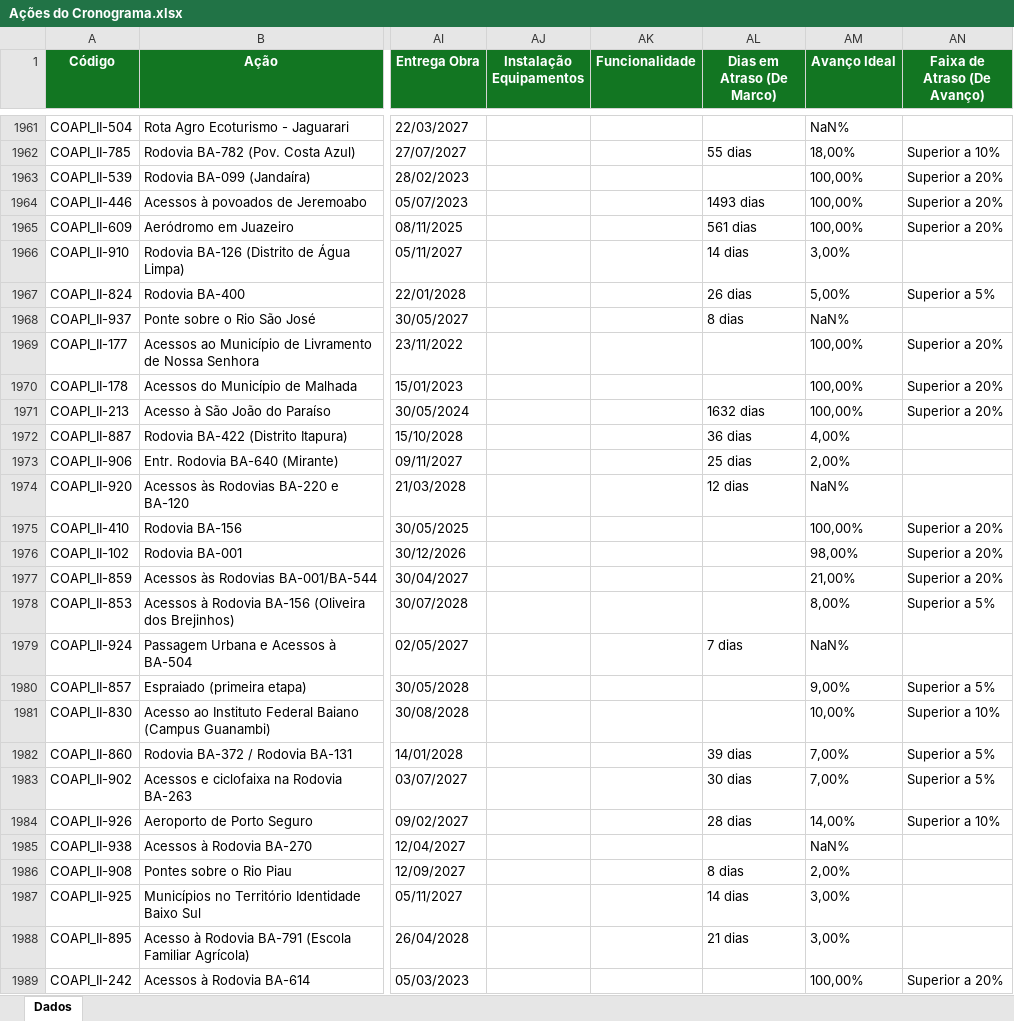
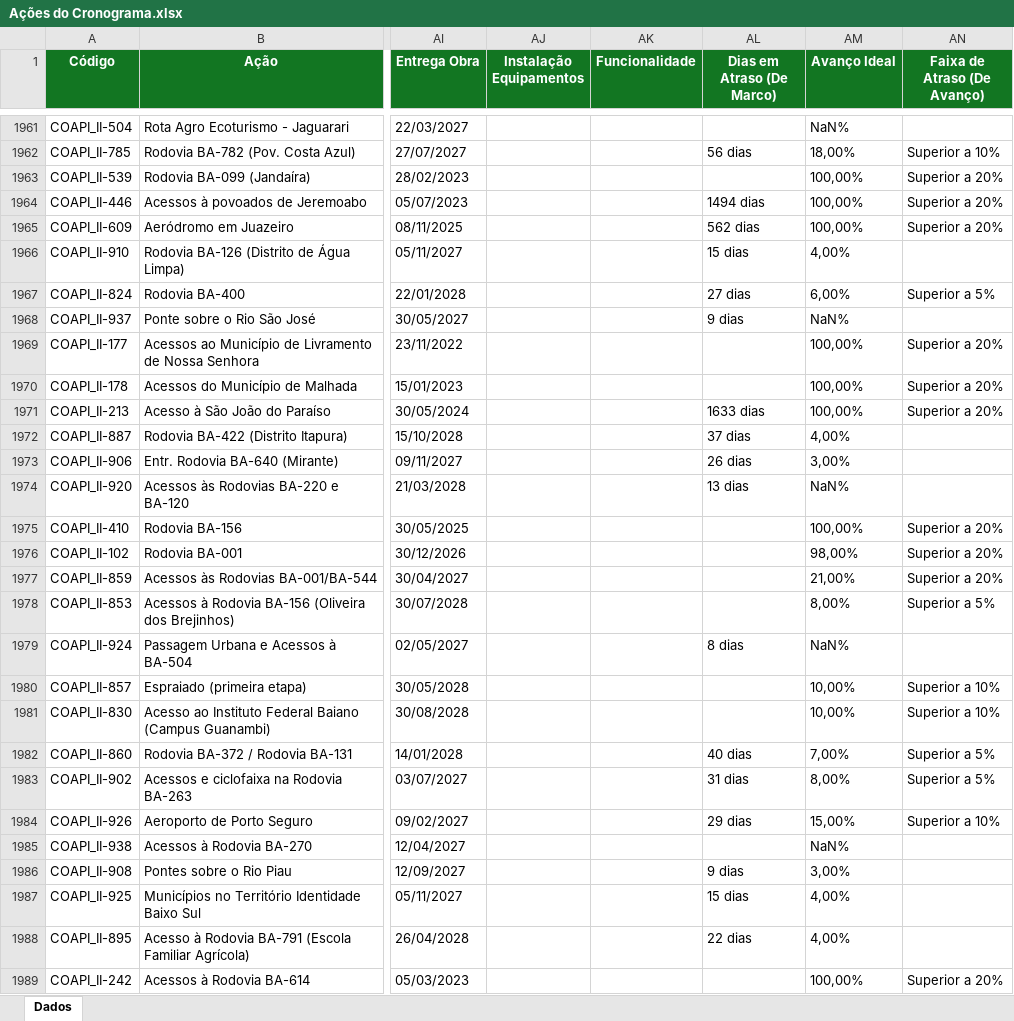
Before and after one commit to drochafig-sketch/cgape-balanco-pac, an Excel workbook: Ações do Cronograma.xlsx, sheet Dados, drawn as a sheet; only a part is shown, gaps mark what is left out; values as stored, in another font and other column widths than the file's, no borders; the diff covers the shown part only; the diff names each change by its address in the sheet, - before the commit and + after, or states it on an @@ line.

```diff
--- a/Ações do Cronograma.xlsx (sheet Dados)
+++ b/Ações do Cronograma.xlsx (sheet Dados)
-AL1962 (Dias em Atraso (De Marco)): 55 dias
+AL1962 (Dias em Atraso (De Marco)): 56 dias
-AL1964 (Dias em Atraso (De Marco)): 1493 dias
+AL1964 (Dias em Atraso (De Marco)): 1494 dias
-AL1965 (Dias em Atraso (De Marco)): 561 dias
+AL1965 (Dias em Atraso (De Marco)): 562 dias
-AL1966 (Dias em Atraso (De Marco)): 14 dias
+AL1966 (Dias em Atraso (De Marco)): 15 dias
-AM1966 (Avanço Ideal): 3,00%
+AM1966 (Avanço Ideal): 4,00%
-AL1967 (Dias em Atraso (De Marco)): 26 dias
+AL1967 (Dias em Atraso (De Marco)): 27 dias
-AM1967 (Avanço Ideal): 5,00%
+AM1967 (Avanço Ideal): 6,00%
-AL1968 (Dias em Atraso (De Marco)): 8 dias
+AL1968 (Dias em Atraso (De Marco)): 9 dias
-AL1971 (Dias em Atraso (De Marco)): 1632 dias
+AL1971 (Dias em Atraso (De Marco)): 1633 dias
-AL1972 (Dias em Atraso (De Marco)): 36 dias
+AL1972 (Dias em Atraso (De Marco)): 37 dias
-AL1973 (Dias em Atraso (De Marco)): 25 dias
+AL1973 (Dias em Atraso (De Marco)): 26 dias
-AM1973 (Avanço Ideal): 2,00%
+AM1973 (Avanço Ideal): 3,00%
-AL1974 (Dias em Atraso (De Marco)): 12 dias
+AL1974 (Dias em Atraso (De Marco)): 13 dias
-AL1979 (Dias em Atraso (De Marco)): 7 dias
+AL1979 (Dias em Atraso (De Marco)): 8 dias
-AM1980 (Avanço Ideal): 9,00%
+AM1980 (Avanço Ideal): 10,00%
-AN1980 (Faixa de Atraso (De Avanço)): Superior a 5%
+AN1980 (Faixa de Atraso (De Avanço)): Superior a 10%
-AL1982 (Dias em Atraso (De Marco)): 39 dias
+AL1982 (Dias em Atraso (De Marco)): 40 dias
-AL1983 (Dias em Atraso (De Marco)): 30 dias
+AL1983 (Dias em Atraso (De Marco)): 31 dias
-AM1983 (Avanço Ideal): 7,00%
+AM1983 (Avanço Ideal): 8,00%
-AL1984 (Dias em Atraso (De Marco)): 28 dias
+AL1984 (Dias em Atraso (De Marco)): 29 dias
-AM1984 (Avanço Ideal): 14,00%
+AM1984 (Avanço Ideal): 15,00%
-AL1986 (Dias em Atraso (De Marco)): 8 dias
+AL1986 (Dias em Atraso (De Marco)): 9 dias
-AM1986 (Avanço Ideal): 2,00%
+AM1986 (Avanço Ideal): 3,00%
-AL1987 (Dias em Atraso (De Marco)): 14 dias
+AL1987 (Dias em Atraso (De Marco)): 15 dias
-AM1987:AM1988 (Avanço Ideal): 3,00%
+AM1987:AM1988 (Avanço Ideal): 4,00%
-AL1988 (Dias em Atraso (De Marco)): 21 dias
+AL1988 (Dias em Atraso (De Marco)): 22 dias
```
Also changed, not shown: 441 edited cells elsewhere in this sheet.
